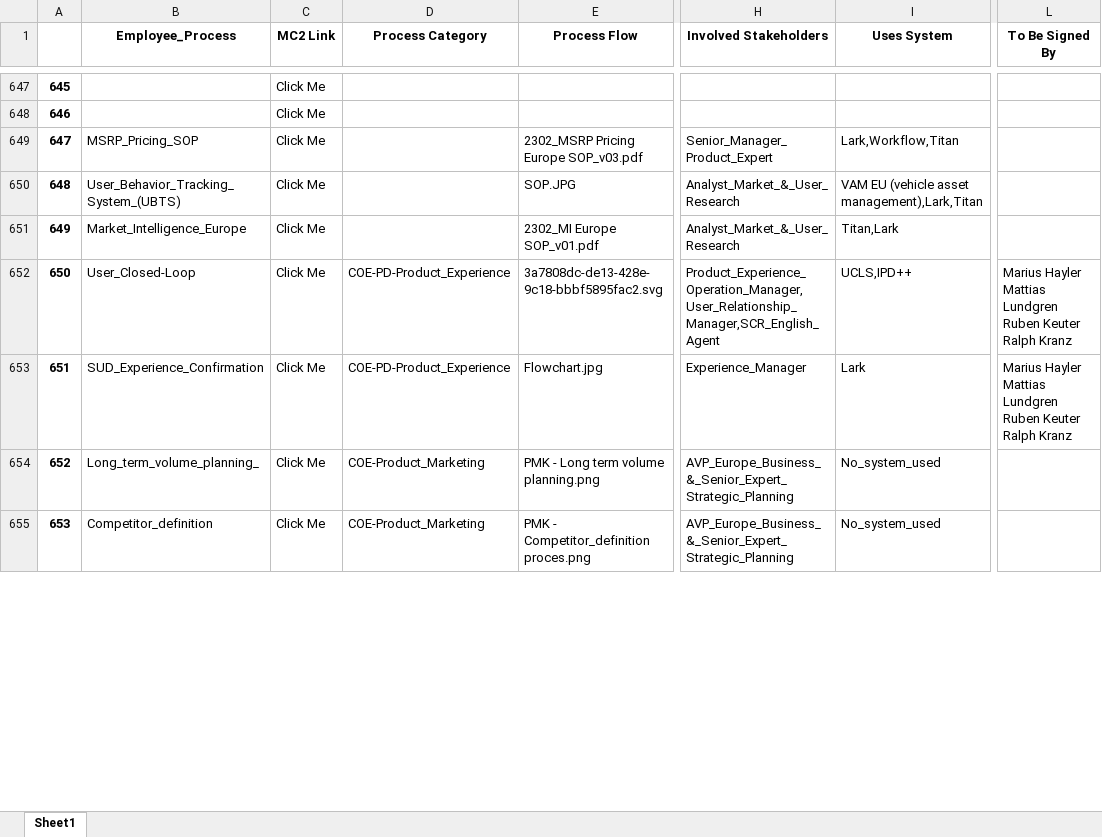
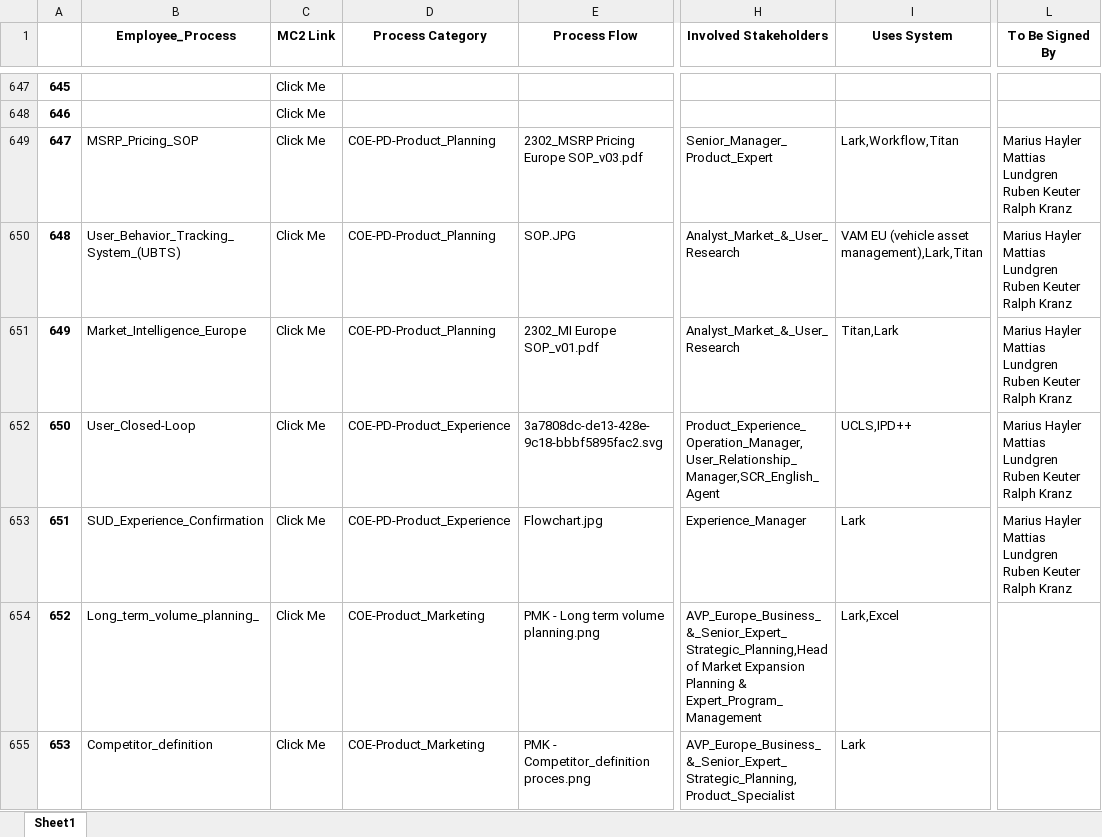
Before and after one commit to unforgiven1990/mc2, an Excel workbook: helper/Employee_Process.xlsx, sheet Sheet1, drawn as a sheet; only a part is shown, gaps mark what is left out; values as stored, in another font and other column widths than the file's, no borders; the diff covers the shown part only; the diff names each change by its address in the sheet, - before the commit and + after, or states it on an @@ line.

```diff
--- a/helper/Employee_Process.xlsx (sheet Sheet1)
+++ b/helper/Employee_Process.xlsx (sheet Sheet1)
-D649:D651 (Process Category): (empty)
+D649:D651 (Process Category): COE-PD-Product_Planning
-L649:L651 (To Be Signed By): (empty)
+L649:L651 (To Be Signed By): Marius Hayler Mattias Lundgren Ruben Keuter Ralph Kranz
-H654 (Involved Stakeholders): AVP_Europe_Business_&_Senior_Expert_Strategic_Planning
+H654 (Involved Stakeholders): AVP_Europe_Business_&_Senior_Expert_Strategic_Planning,Head of Market Expansion Planning & Expert_Program_Management
-I654 (Uses System): No_system_used
+I654 (Uses System): Lark,Excel
-H655 (Involved Stakeholders): AVP_Europe_Business_&_Senior_Expert_Strategic_Planning
+H655 (Involved Stakeholders): AVP_Europe_Business_&_Senior_Expert_Strategic_Planning,Product_Specialist
-I655 (Uses System): No_system_used
+I655 (Uses System): Lark
```
Also changed, not shown: 1 added row and 13 edited cells elsewhere in this sheet, helper/Business_Model.xlsx, helper/Capability.xlsx, 41 other files.
